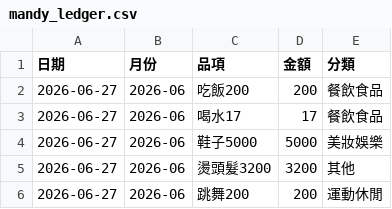
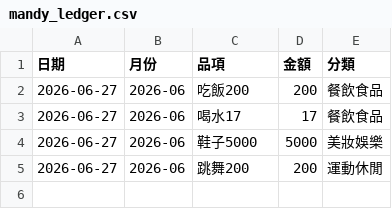
Before and after one commit to Mandy3480/mandy-money-app-v2, a CSV file: mandy_ledger.csv, drawn as a sheet; the diff names each change by its address in the sheet, - before the commit and + after, or states it on an @@ line.

```diff
--- a/mandy_ledger.csv
+++ b/mandy_ledger.csv
-row 5: 2026-06-27 | 2026-06 | 燙頭髮3200 | 3200 | 其他
```
